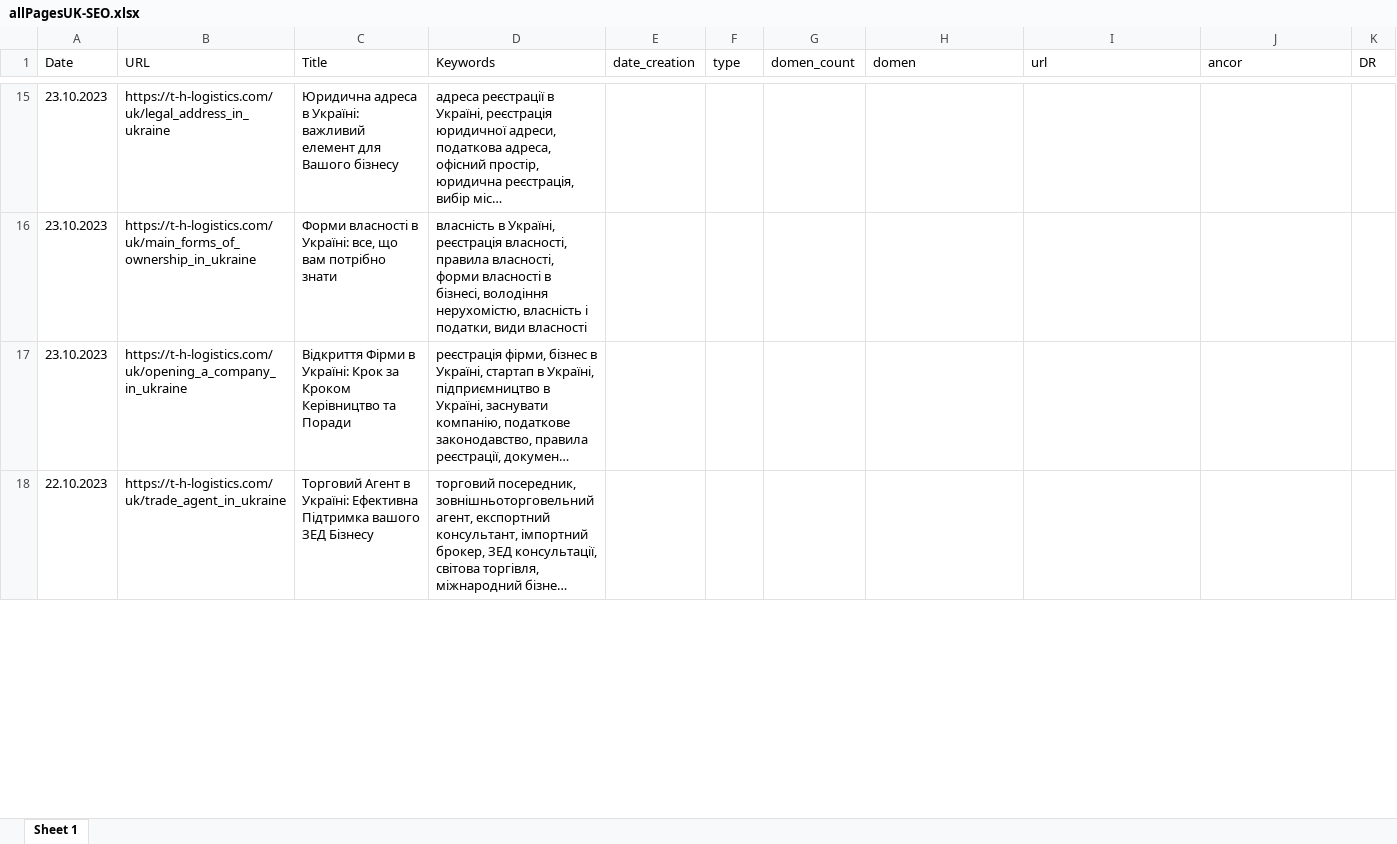
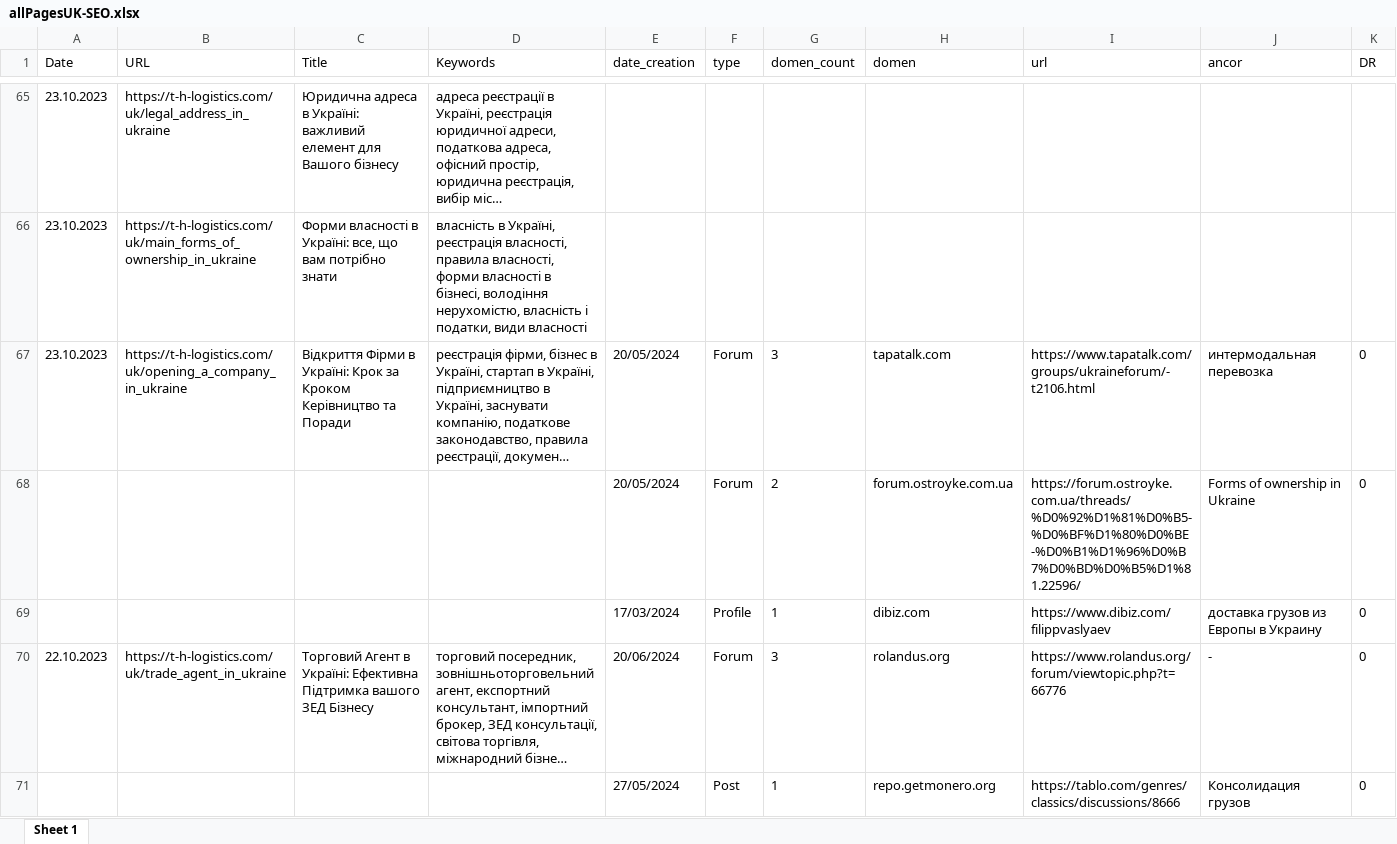
Before and after one commit to Ivanuch22/client, an Excel workbook: allPages/allPagesUK-SEO.xlsx, sheet Sheet 1, drawn as a sheet; only a part is shown, gaps mark what is left out; long unchanged cells end in …; values as stored, in another font and other column widths than the file's, no borders; addresses are those after the commit; the diff covers the shown part only; the diff names each change by its address in the sheet, - before the commit and + after, or states it on an @@ line.

```diff
--- a/allPages/allPagesUK-SEO.xlsx (sheet Sheet 1)
+++ b/allPages/allPagesUK-SEO.xlsx (sheet Sheet 1)
-E67 (date_creation): (empty)
+E67 (date_creation): 20/05/2024
-F67 (type): (empty)
+F67 (type): Forum
-G67 (domen_count): (empty)
+G67 (domen_count): 3
-H67 (domen): (empty)
+H67 (domen): tapatalk.com
-I67 (url): (empty)
+I67 (url): https://www.tapatalk.com/groups/ukraineforum/-t2106.html
-J67 (ancor): (empty)
+J67 (ancor): интермодальная перевозка
-K67 (DR): (empty)
+K67 (DR): 0
+row 68:  |  |  |  | 20/05/2024 | Forum | 2 | forum.ostroyke.com.ua | https://forum.ostroyke.com.ua/threads/%D0%92%D1%81%D0%B5-%D0%BF%D1%80%D0%BE-%D0%B1%D1%96%D0%B7%D0%BD%D0%B5%D1%81.22596/ | Forms of ownership in Ukraine | 0
+row 69:  |  |  |  | 17/03/2024 | Profile | 1 | dibiz.com | https://www.dibiz.com/filippvaslyaev | доставка грузов из Европы в Украину | 0
-E70 (date_creation): (empty)
+E70 (date_creation): 20/06/2024
-F70 (type): (empty)
+F70 (type): Forum
-G70 (domen_count): (empty)
+G70 (domen_count): 3
-H70 (domen): (empty)
+H70 (domen): rolandus.org
-I70 (url): (empty)
+I70 (url): https://www.rolandus.org/forum/viewtopic.php?t=66776
-J70 (ancor): (empty)
+J70 (ancor): -
-K70 (DR): (empty)
+K70 (DR): 0
+row 71:  |  |  |  | 27/05/2024 | Post | 1 | repo.getmonero.org | https://tablo.com/genres/classics/discussions/8666 | Консолидация грузов | 0
```
Also changed, not shown: 107 added rows, 1 removed row and 210 edited cells elsewhere in this sheet, allPages/allPagesEN-SEO.xlsx, allPages/allPagesEN.xlsx, 3 other files.
